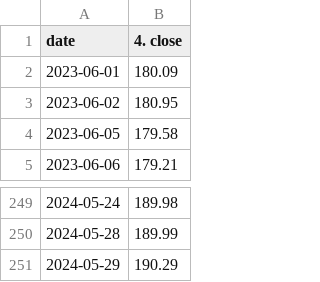
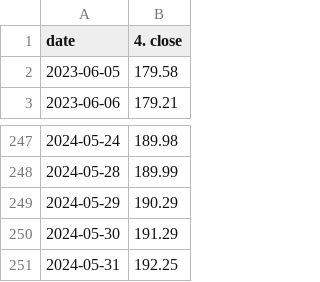
Before and after one commit to aditya280404/EndtoEnd, a CSV file: artifacts/test.csv, drawn as a sheet; only a part is shown, gaps mark what is left out; removed rows and columns are numbered as before the commit, all else as after; the diff names each change by its address in the sheet, - before the commit and + after, or states it on an @@ line.

```diff
--- a/artifacts/test.csv
+++ b/artifacts/test.csv
-row 2: 2023-06-01 | 180.09
-row 3: 2023-06-02 | 180.95
+row 250: 2024-05-30 | 191.29
+row 251: 2024-05-31 | 192.25
```
Also changed, not shown: artifacts/data.csv, artifacts/train.csv, 16 other files.
